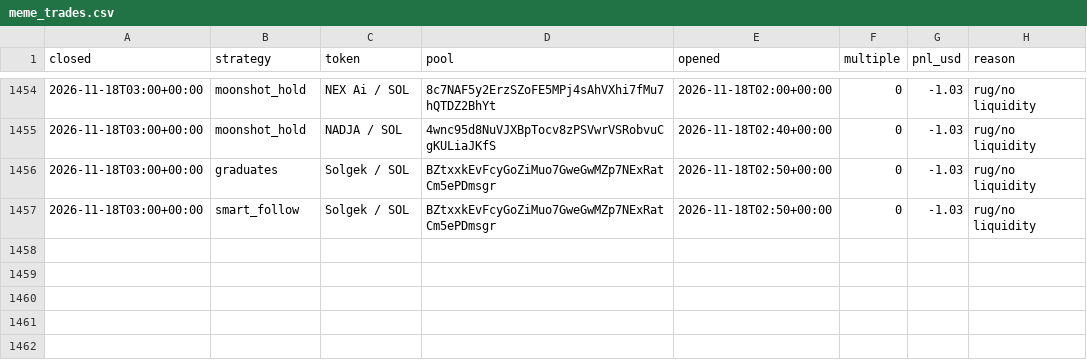
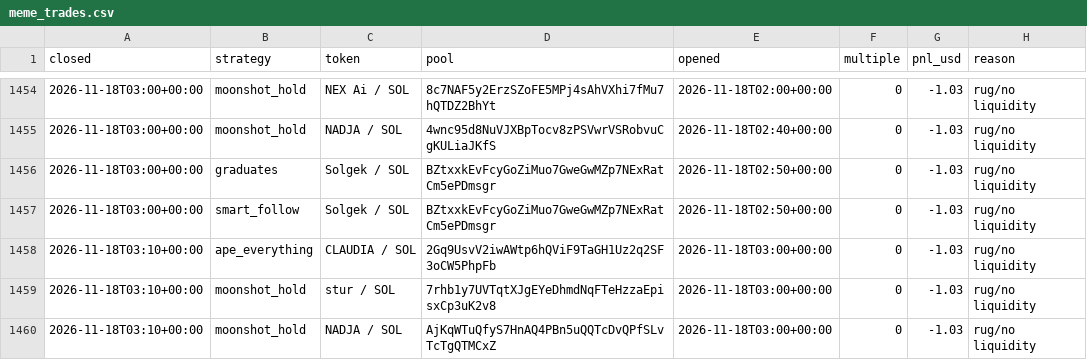
Before and after one commit to TChaplain/data-pipeline-lab, a CSV file: journal/meme_trades.csv, drawn as a sheet; only a part is shown, gaps mark what is left out.

```diff
--- a/journal/meme_trades.csv
+++ b/journal/meme_trades.csv
@@ -1457 +1457,4 @@ closed,strategy,token,pool,opened,multiple,pnl_usd,reason
 2026-11-18T03:00+00:00,smart_follow,Solgek / SOL,BZtxxkEvFcyGoZiMuo7GweGwMZp7NExRatCm5ePDmsgr,2026-11-18T02:50+00:00,0,-1.03,rug/no liquidity
+2026-11-18T03:10+00:00,ape_everything,CLAUDIA / SOL,2Gq9UsvV2iwAWtp6hQViF9TaGH1Uz2q2SF3oCW5PhpFb,2026-11-18T03:00+00:00,0,-1.03,rug/no liquidity
+2026-11-18T03:10+00:00,moonshot_hold,stur / SOL,7rhb1y7UVTqtXJgEYeDhmdNqFTeHzzaEpisxCp3uK2v8,2026-11-18T03:00+00:00,0,-1.03,rug/no liquidity
+2026-11-18T03:10+00:00,moonshot_hold,NADJA / SOL,AjKqWTuQfyS7HnAQ4PBn5uQQTcDvQPfSLvTcTgQTMCxZ,2026-11-18T03:00+00:00,0,-1.03,rug/no liquidity
```
Also changed, not shown: 3 other files.
